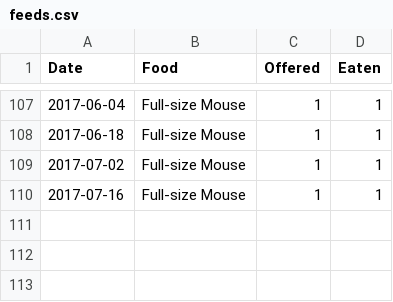
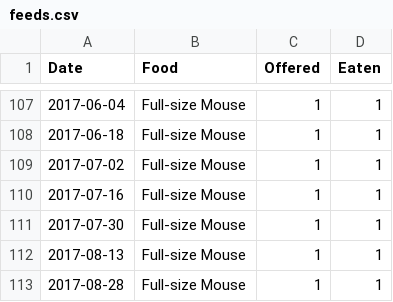
Before and after one commit to pikesley/snake-data, a CSV file: feeds.csv, drawn as a sheet; only a part is shown, gaps mark what is left out; the diff names each change by its address in the sheet, - before the commit and + after, or states it on an @@ line.

Commit message:
Mouse

```diff
--- a/feeds.csv
+++ b/feeds.csv
+row 111: 2017-07-30 | Full-size Mouse | 1 | 1
+row 112: 2017-08-13 | Full-size Mouse | 1 | 1
+row 113: 2017-08-28 | Full-size Mouse | 1 | 1
```
